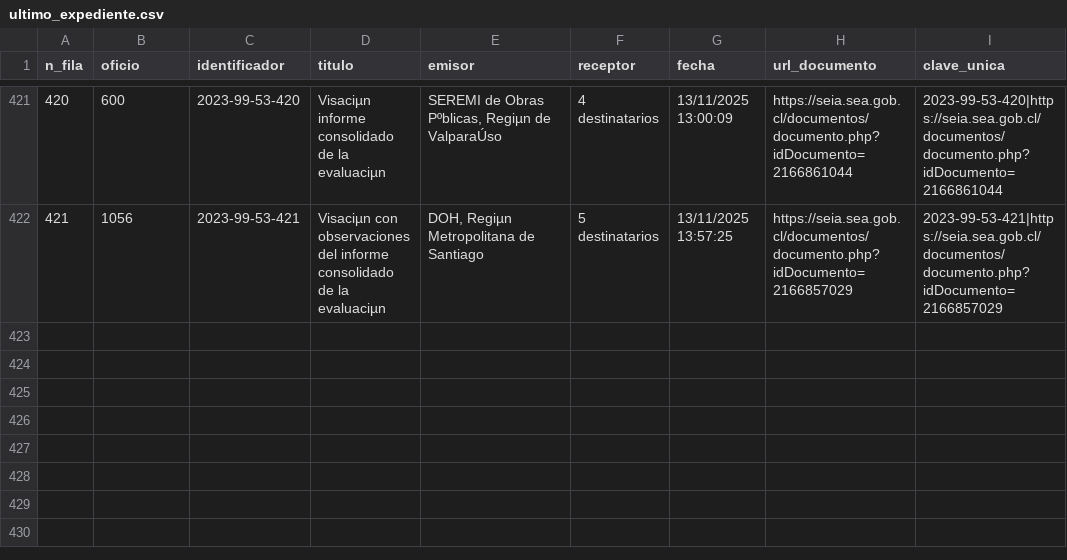
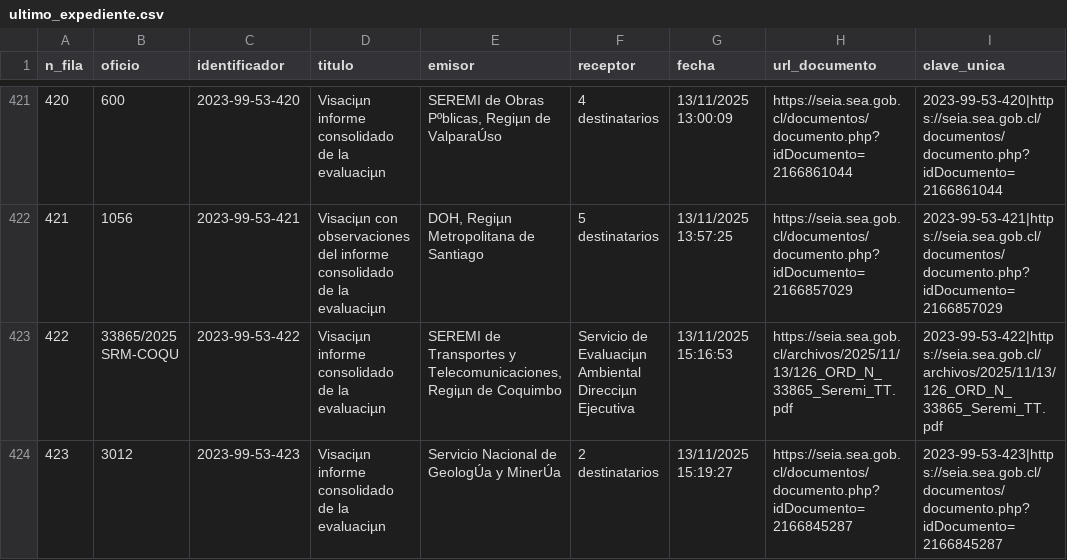
Before and after one commit to giraggio/alertascnx, a CSV file: ultimo_expediente.csv, drawn as a sheet; only a part is shown, gaps mark what is left out; the diff names each change by its address in the sheet, - before the commit and + after, or states it on an @@ line.

```diff
--- a/ultimo_expediente.csv
+++ b/ultimo_expediente.csv
+row 423: 422 | 33865/2025 SRM-COQU | 2023-99-53-422 | Visaciµn informe consolidado de la evaluaciµn | SEREMI de Transportes y Telecomunicaciones, Regiµn de Coquimbo | Servicio de Evaluaciµn Ambiental Direcciµn Ejecutiva | 13/11/2025 15:16:53 | https://seia.sea.gob.cl/archivos/2025/11/13/126_ORD_N_33865_Seremi_TT.pdf | 2023-99-53-422|https://seia.sea.gob.cl/archivos/2025/11/13/126_ORD_N_33865_Seremi_TT.pdf
+row 424: 423 | 3012 | 2023-99-53-423 | Visaciµn informe consolidado de la evaluaciµn | Servicio Nacional de GeologÚa y MinerÚa | 2 destinatarios | 13/11/2025 15:19:27 | https://seia.sea.gob.cl/documentos/documento.php?idDocumento=2166845287 | 2023-99-53-423|https://seia.sea.gob.cl/documentos/documento.php?idDocumento=2166845287
```
